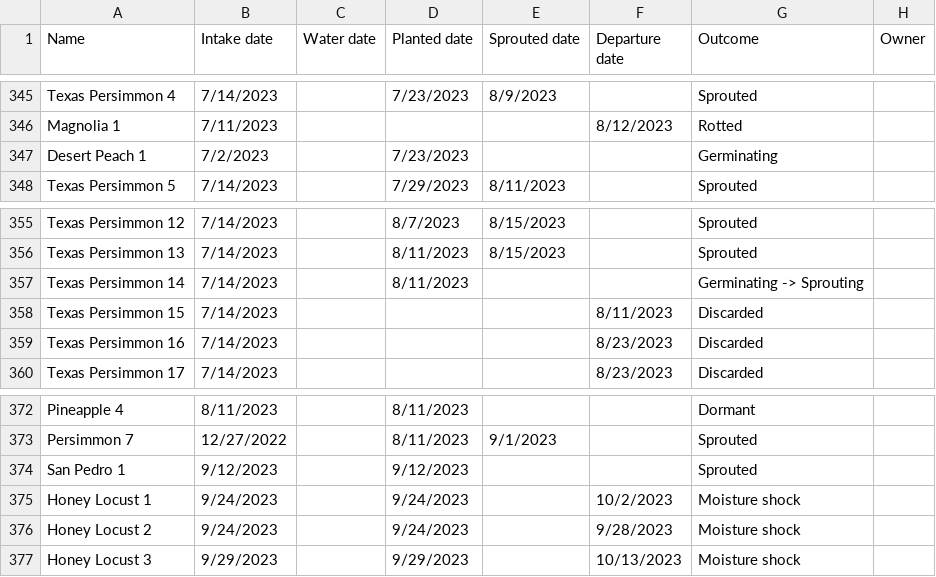
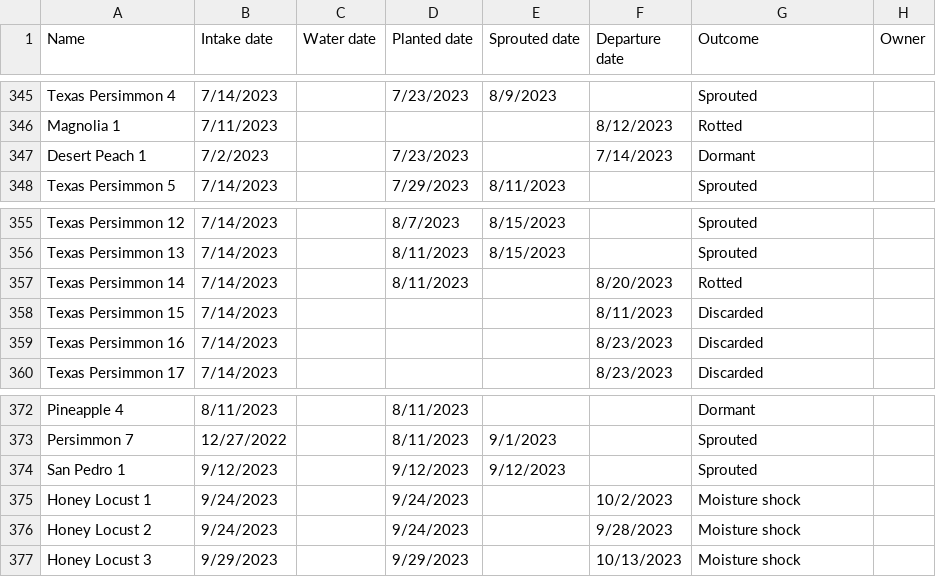
Before and after one commit to jpiccirillo/gantt-plant-timeline, a CSV file: original-data.csv, drawn as a sheet; only a part is shown, gaps mark what is left out; the diff covers the shown part only; the diff names each change by its address in the sheet, - before the commit and + after, or states it on an @@ line.

```diff
--- a/original-data.csv
+++ b/original-data.csv
-F347 (Departure date): (empty)
+F347 (Departure date): 7/14/2023
-G347 (Outcome): Germinating
+G347 (Outcome): Dormant
-F357 (Departure date): (empty)
+F357 (Departure date): 8/20/2023
-G357 (Outcome): Germinating -> Sprouting
+G357 (Outcome): Rotted
-E374 (Sprouted date): (empty)
+E374 (Sprouted date): 9/12/2023
```
Also changed, not shown: 16 edited cells elsewhere in this file, original-dormancy-data.csv.
